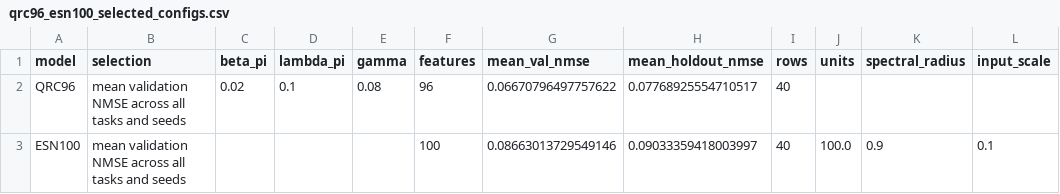
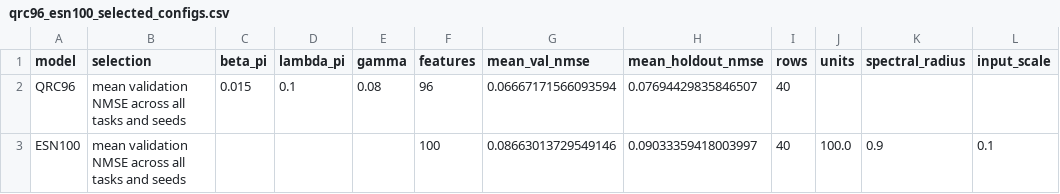
Before and after one commit to eybmits/qrc_operating_band, a CSV file: data/qrc96_esn100_selected_configs.csv, drawn as a sheet; only a part is shown; the diff names each change by its address in the sheet, - before the commit and + after, or states it on an @@ line.

```diff
--- a/data/qrc96_esn100_selected_configs.csv
+++ b/data/qrc96_esn100_selected_configs.csv
-C2 (beta_pi): 0.02
+C2 (beta_pi): 0.015
-G2 (mean_val_nmse): 0.06670796497757622
+G2 (mean_val_nmse): 0.06667171566093594
-H2 (mean_holdout_nmse): 0.07768925554710517
+H2 (mean_holdout_nmse): 0.07694429835846507
```
Also changed, not shown: data/qrc96_esn100_per_task.csv, data/qrc96_esn100_seed_pairs.csv, 30 other files.
